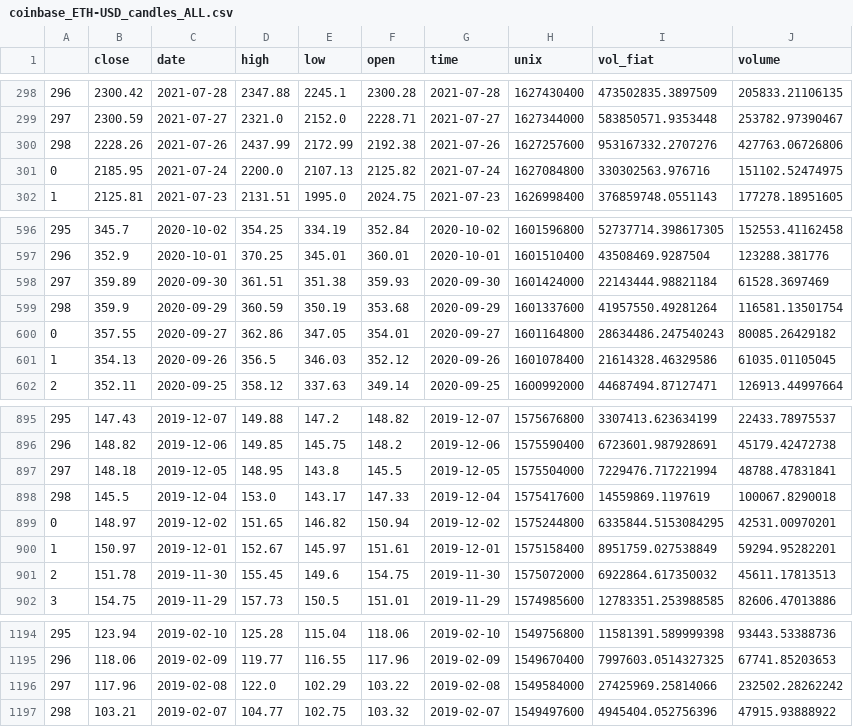
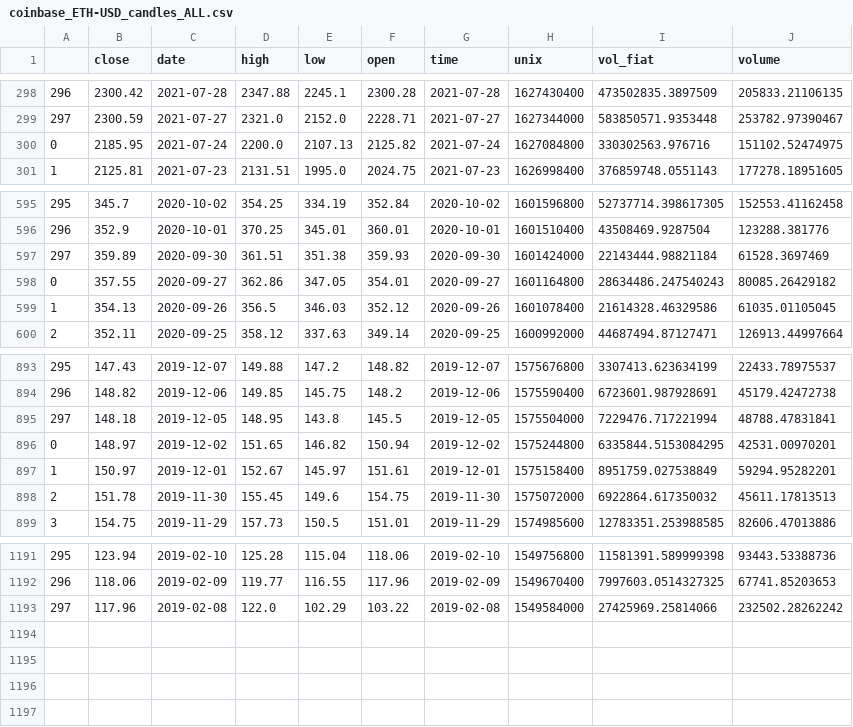
Before and after one commit to juliaelizabethharrison/ecocrypto_portfolio_analysis-1, a CSV file: data/product/candles/merged/coinbase_ETH-USD_candles_ALL.csv, drawn as a sheet; only a part is shown, gaps mark what is left out; the diff names each change by its address in the sheet, - before the commit and + after, or states it on an @@ line.

```diff
--- a/data/product/candles/merged/coinbase_ETH-USD_candles_ALL.csv
+++ b/data/product/candles/merged/coinbase_ETH-USD_candles_ALL.csv
-row 300: 298 | 2228.26 | 2021-07-26 | 2437.99 | 2172.99 | 2192.38 | 2021-07-26 | 1627257600 | 953167332.2707276 | 427763.06726806
-row 599: 298 | 359.9 | 2020-09-29 | 360.59 | 350.19 | 353.68 | 2020-09-29 | 1601337600 | 41957550.49281264 | 116581.13501754
-row 898: 298 | 145.5 | 2019-12-04 | 153.0 | 143.17 | 147.33 | 2019-12-04 | 1575417600 | 14559869.1197619 | 100067.8290018
-row 1197: 298 | 103.21 | 2019-02-07 | 104.77 | 102.75 | 103.32 | 2019-02-07 | 1549497600 | 4945404.052756396 | 47915.93888922
```
Also changed, not shown: data/product/candles/merged/coinbase_ADA-BTC_candles_ALL.csv, data/product/candles/merged/coinbase_ALGO-BTC_candles_ALL.csv, 9 other files.
